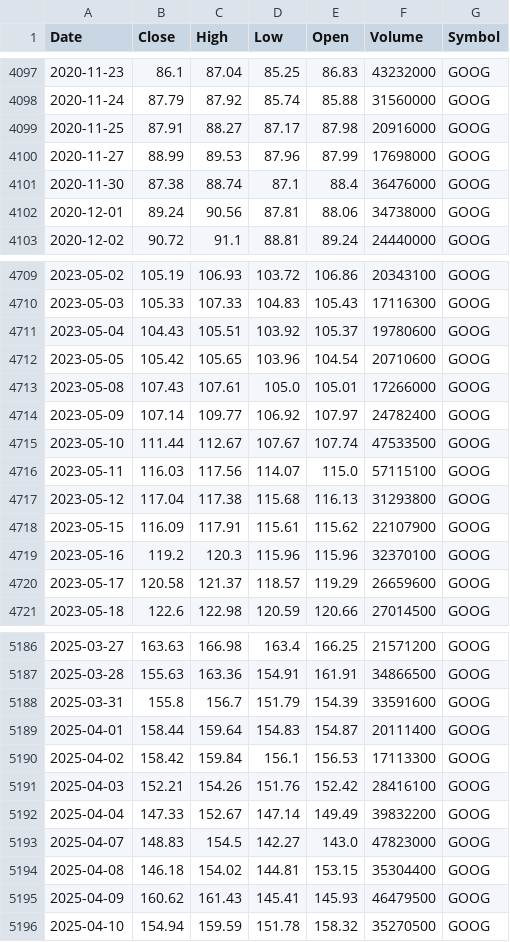
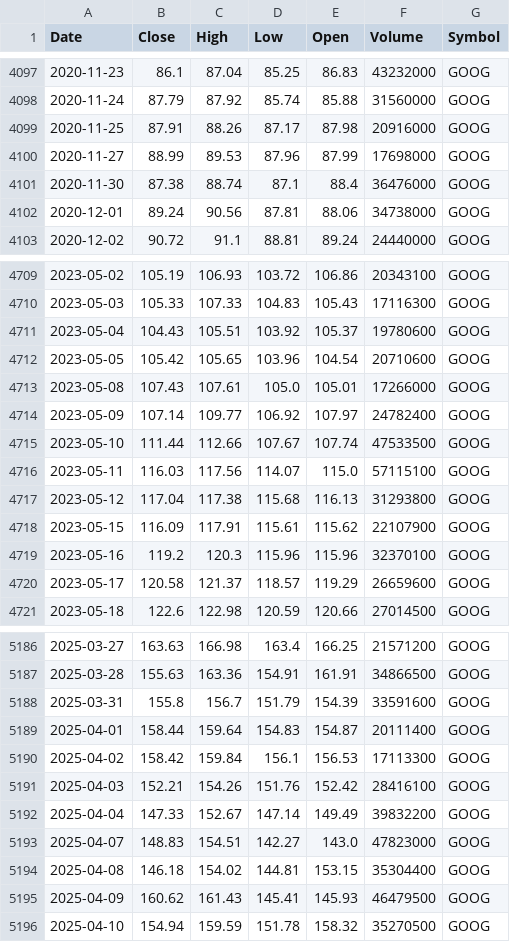
Before and after one commit to jantoniopalacios/TradingCore, a CSV file: Data_files/GOOG_1d_MAX.csv, drawn as a sheet; only a part is shown, gaps mark what is left out; the diff covers the shown part only.

```diff
--- a/Data_files/GOOG_1d_MAX.csv
+++ b/Data_files/GOOG_1d_MAX.csv
@@ -4098,3 +4098,3 @@ Date,Close,High,Low,Open,Volume,Symbol
 2020-11-24,87.79,87.92,85.74,85.88,31560000,GOOG
-2020-11-25,87.91,88.27,87.17,87.98,20916000,GOOG
+2020-11-25,87.91,88.26,87.17,87.98,20916000,GOOG
 2020-11-27,88.99,89.53,87.96,87.99,17698000,GOOG
@@ -4714,3 +4714,3 @@ Date,Close,High,Low,Open,Volume,Symbol
 2023-05-09,107.14,109.77,106.92,107.97,24782400,GOOG
-2023-05-10,111.44,112.67,107.67,107.74,47533500,GOOG
+2023-05-10,111.44,112.66,107.67,107.74,47533500,GOOG
 2023-05-11,116.03,117.56,114.07,115.0,57115100,GOOG
@@ -5192,3 +5192,3 @@ Date,Close,High,Low,Open,Volume,Symbol
 2025-04-04,147.33,152.67,147.14,149.49,39832200,GOOG
-2025-04-07,148.83,154.5,142.27,143.0,47823000,GOOG
+2025-04-07,148.83,154.51,142.27,143.0,47823000,GOOG
 2025-04-08,146.18,154.02,144.81,153.15,35304400,GOOG
```
Also changed, not shown: 2 added rows and 5 edited cells elsewhere in this file, Data_files/NVDA_1d_MAX.csv, 4 other files.
